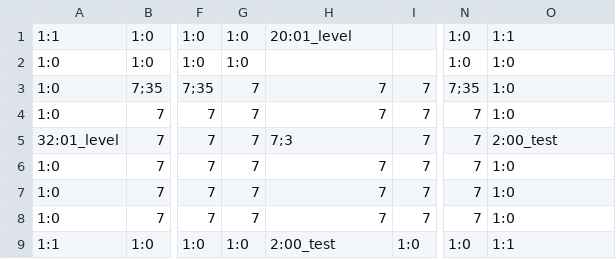
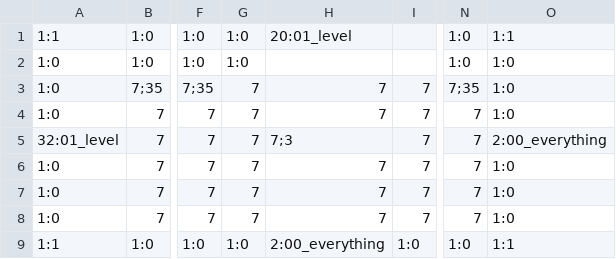
Before and after one commit to 3902-Game-Project/3902-GameDev, a CSV file: Content/02_level.csv, drawn as a sheet; only a part is shown, gaps mark what is left out; the diff names each change by its address in the sheet, - before the commit and + after, or states it on an @@ line.

```diff
--- a/Content/02_level.csv
+++ b/Content/02_level.csv
-O5: 2:00_test
+O5: 2:00_everything
-H9: 2:00_test
+H9: 2:00_everything
```
Also changed, not shown: Content/00_everything.csv, Content/01_level.csv, 3 other files.
